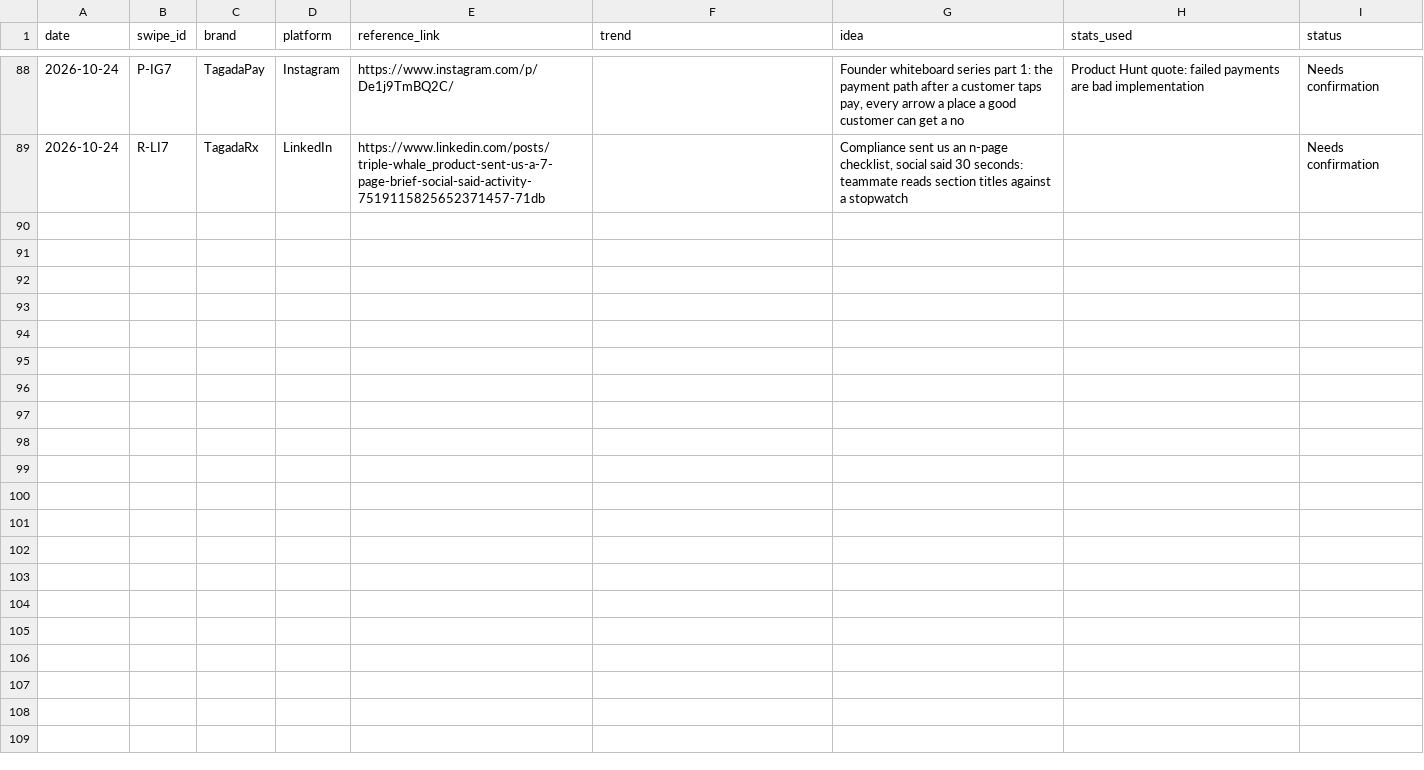
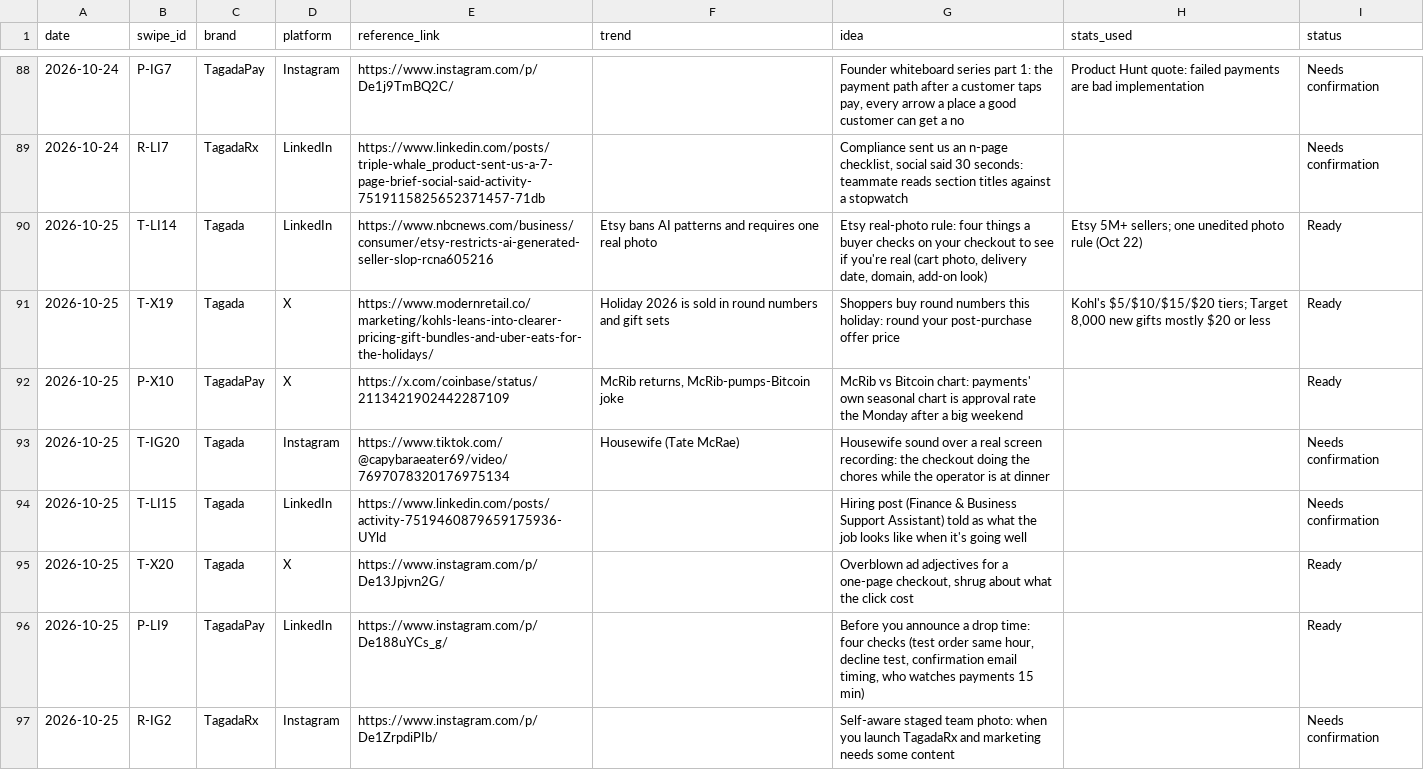
Before and after one commit to daminisolanki1309-netizen/tagadasocials, a TSV file: tagada/feed/swipe-log.tsv, drawn as a sheet; only a part is shown, gaps mark what is left out.

```diff
--- a/tagada/feed/swipe-log.tsv
+++ b/tagada/feed/swipe-log.tsv
@@ -89 +89,9 @@ date	swipe_id	brand	platform	reference_link	trend	idea	stats_used	status
 2026-10-24	R-LI7	TagadaRx	LinkedIn	https://www.linkedin.com/posts/triple-whale_product-sent-us-a-7-page-brief-social-said-activity-7519115825652371457-71db		Compliance sent us an n-page checklist, social said 30 seconds: teammate reads section titles against a stopwatch		Needs confirmation
+2026-10-25	T-LI14	Tagada	LinkedIn	https://www.nbcnews.com/business/consumer/etsy-restricts-ai-generated-seller-slop-rcna605216	Etsy bans AI patterns and requires one real photo	Etsy real-photo rule: four things a buyer checks on your checkout to see if you're real (cart photo, delivery date, domain, add-on look)	Etsy 5M+ sellers; one unedited photo rule (Oct 22)	Ready
+2026-10-25	T-X19	Tagada	X	https://www.modernretail.co/marketing/kohls-leans-into-clearer-pricing-gift-bundles-and-uber-eats-for-the-holidays/	Holiday 2026 is sold in round numbers and gift sets	Shoppers buy round numbers this holiday: round your post-purchase offer price	Kohl's $5/$10/$15/$20 tiers; Target 8,000 new gifts mostly $20 or less	Ready
+2026-10-25	P-X10	TagadaPay	X	https://x.com/coinbase/status/2113421902442287109	McRib returns, McRib-pumps-Bitcoin joke	McRib vs Bitcoin chart: payments' own seasonal chart is approval rate the Monday after a big weekend		Ready
+2026-10-25	T-IG20	Tagada	Instagram	https://www.tiktok.com/@capybaraeater69/video/7697078320176975134	Housewife (Tate McRae)	Housewife sound over a real screen recording: the checkout doing the chores while the operator is at dinner		Needs confirmation
+2026-10-25	T-LI15	Tagada	LinkedIn	https://www.linkedin.com/posts/activity-7519460879659175936-UYld		Hiring post (Finance & Business Support Assistant) told as what the job looks like when it's going well		Needs confirmation
+2026-10-25	T-X20	Tagada	X	https://www.instagram.com/p/De13Jpjvn2G/		Overblown ad adjectives for a one-page checkout, shrug about what the click cost		Ready
+2026-10-25	P-LI9	TagadaPay	LinkedIn	https://www.instagram.com/p/De188uYCs_g/		Before you announce a drop time: four checks (test order same hour, decline test, confirmation email timing, who watches payments 15 min)		Ready
+2026-10-25	R-IG2	TagadaRx	Instagram	https://www.instagram.com/p/De1ZrpdiPIb/		Self-aware staged team photo: when you launch TagadaRx and marketing needs some content		Needs confirmation
```
Also changed, not shown: 17 other files.
